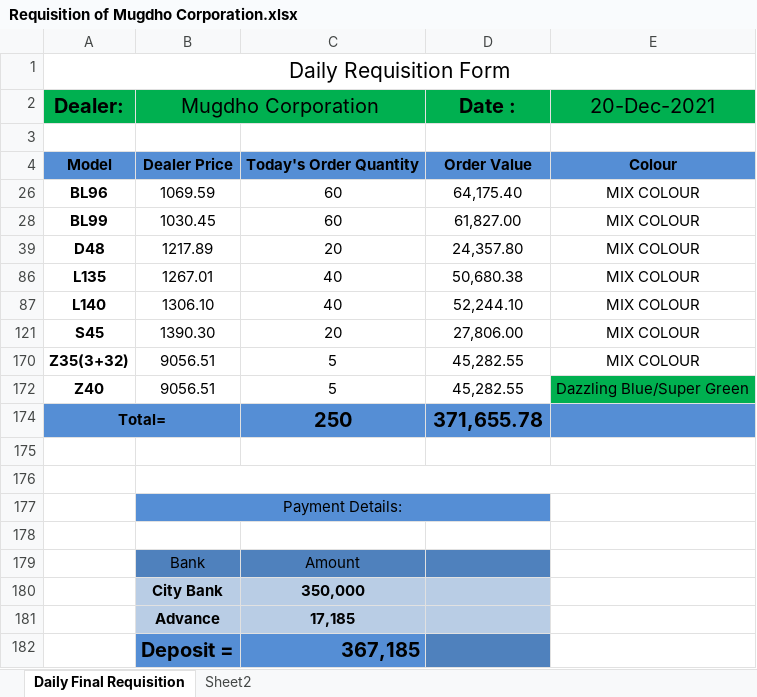
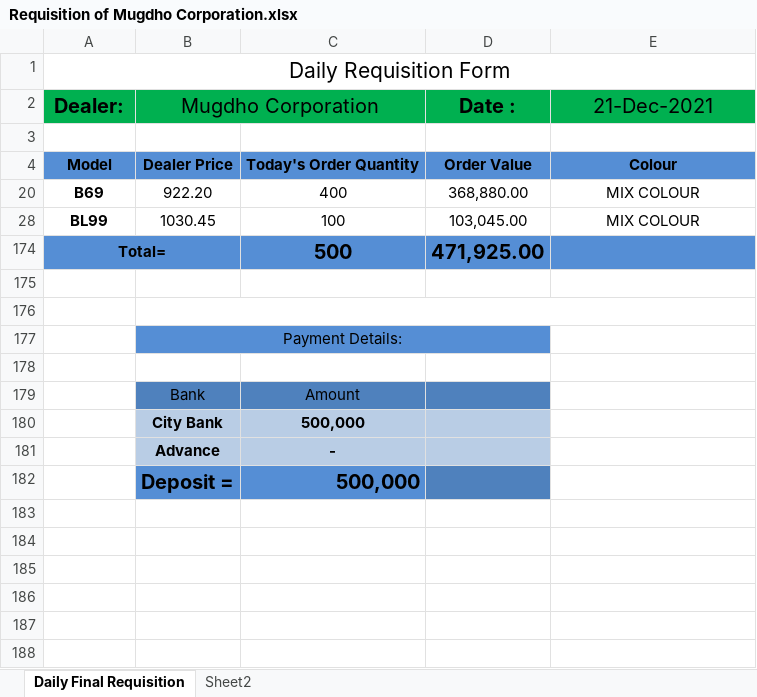
Before and after one commit to rahinul/MCU, an Excel workbook: Symphony/Others/Requisition of Mugdho Corporation/Requisition of Mugdho Corporation.xlsx, sheet Daily Final Requisition, drawn as a sheet; values as stored, in another font and other column widths than the file's, no borders; conditional formats not drawn; removed rows and columns are numbered as before the commit, all else as after; the diff names each change by its address in the sheet, - before the commit and + after, or states it on an @@ line.

```diff
--- a/Symphony/Others/Requisition of Mugdho Corporation/Requisition of Mugdho Corporation.xlsx (sheet Daily Final Requisition)
+++ b/Symphony/Others/Requisition of Mugdho Corporation/Requisition of Mugdho Corporation.xlsx (sheet Daily Final Requisition)
-E2: 20-Dec-2021
+E2: 21-Dec-2021
-row 26: BL96 | 1069.59 | 60 | 64,175.40 | MIX COLOUR
+row 20: B69 | 922.20 | 400 | 368,880.00 | MIX COLOUR
-C28: 60
+C28: 100
-D28 (Date :): 61,827.00
+D28 (Date :): 103,045.00
-row 39: D48 | 1217.89 | 20 | 24,357.80 | MIX COLOUR
-row 86: L135 | 1267.01 | 40 | 50,680.38 | MIX COLOUR
-row 87: L140 | 1306.10 | 40 | 52,244.10 | MIX COLOUR
-row 121: S45 | 1390.30 | 20 | 27,806.00 | MIX COLOUR
-row 170: Z35(3+32) | 9056.51 | 5 | 45,282.55 | MIX COLOUR
-row 172: Z40 | 9056.51 | 5 | 45,282.55 | Dazzling Blue/Super Green
-C174: 250
+C174: 500
-D174 (Date :): 371,655.78
+D174 (Date :): 471,925.00
-C180: 350,000
+C180: 500,000
-C181: 17,185
+C181: -
-C182: 367,185
+C182: 500,000
```
Also changed, not shown: hidden cells, Realme/Others/Requisition for Mugdho Corporation/realme requisition sheet.xlsx, 37 other files.
